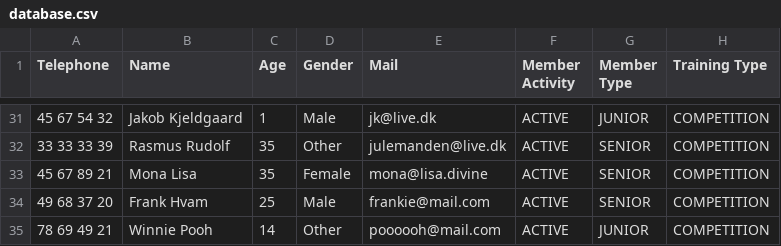
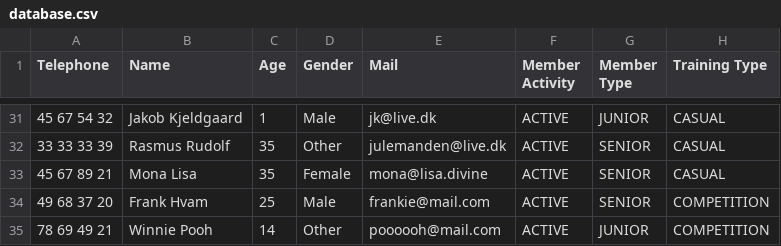
Before and after one commit to Runejy/Delfinen, a CSV file: src/Files/database.csv, drawn as a sheet; only a part is shown, gaps mark what is left out; the diff covers the shown part only.

```diff
--- a/src/Files/database.csv
+++ b/src/Files/database.csv
@@ -31,4 +31,4 @@ Telephone,Name,Age,Gender,Mail,Member Activity,Member Type,Training Type
-45 67 54 32,Jakob Kjeldgaard,1,Male,jk@live.dk,ACTIVE,JUNIOR,COMPETITION
-33 33 33 39,Rasmus Rudolf,35,Other,julemanden@live.dk,ACTIVE,SENIOR,COMPETITION
-45 67 89 21,Mona Lisa,35,Female,mona@lisa.divine,ACTIVE,SENIOR,COMPETITION
+45 67 54 32,Jakob Kjeldgaard,1,Male,jk@live.dk,ACTIVE,JUNIOR,CASUAL
+33 33 33 39,Rasmus Rudolf,35,Other,julemanden@live.dk,ACTIVE,SENIOR,CASUAL
+45 67 89 21,Mona Lisa,35,Female,mona@lisa.divine,ACTIVE,SENIOR,CASUAL
 49 68 37 20,Frank Hvam,25,Male,frankie@mail.com,ACTIVE,SENIOR,COMPETITION
```
Also changed, not shown: 3 added rows, 1 removed row and 28 edited cells elsewhere in this file.
